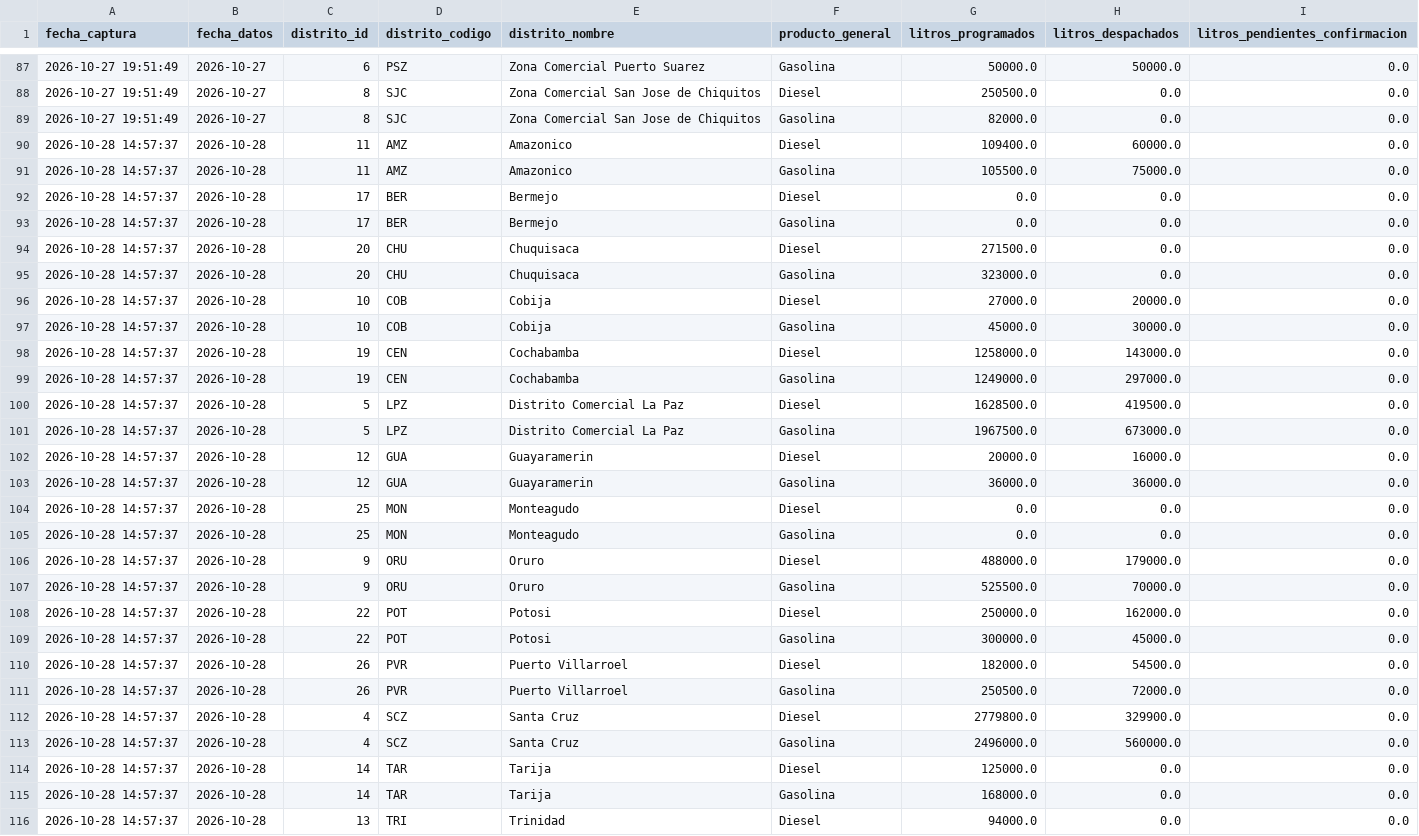
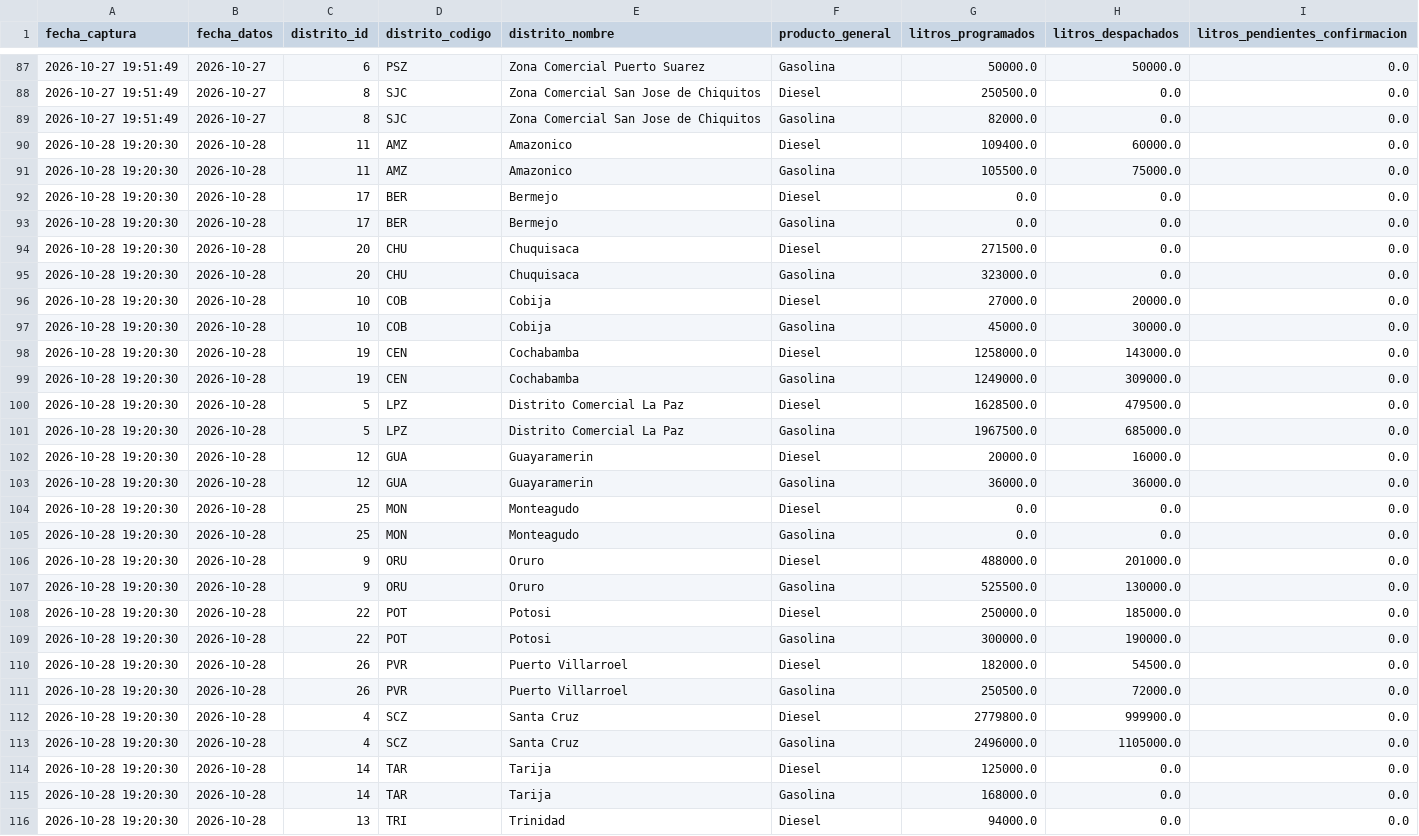
Before and after one commit to sociedatos/bo-combustible, a CSV file: data_ypfb/resumen/202643.csv, drawn as a sheet; only a part is shown, gaps mark what is left out; the diff covers the shown part only.

```diff
--- a/data_ypfb/resumen/202643.csv
+++ b/data_ypfb/resumen/202643.csv
@@ -89,28 +89,28 @@ fecha_captura,fecha_datos,distrito_id,distrito_codigo,distrito_nombre,producto_g
 2026-10-27 19:51:49,2026-10-27,8,SJC,Zona Comercial San Jose de Chiquitos,Gasolina,82000.0,0.0,0.0
-2026-10-28 14:57:37,2026-10-28,11,AMZ,Amazonico,Diesel,109400.0,60000.0,0.0
-2026-10-28 14:57:37,2026-10-28,11,AMZ,Amazonico,Gasolina,105500.0,75000.0,0.0
-2026-10-28 14:57:37,2026-10-28,17,BER,Bermejo,Diesel,0.0,0.0,0.0
-2026-10-28 14:57:37,2026-10-28,17,BER,Bermejo,Gasolina,0.0,0.0,0.0
-2026-10-28 14:57:37,2026-10-28,20,CHU,Chuquisaca,Diesel,271500.0,0.0,0.0
-2026-10-28 14:57:37,2026-10-28,20,CHU,Chuquisaca,Gasolina,323000.0,0.0,0.0
-2026-10-28 14:57:37,2026-10-28,10,COB,Cobija,Diesel,27000.0,20000.0,0.0
-2026-10-28 14:57:37,2026-10-28,10,COB,Cobija,Gasolina,45000.0,30000.0,0.0
-2026-10-28 14:57:37,2026-10-28,19,CEN,Cochabamba,Diesel,1258000.0,143000.0,0.0
-2026-10-28 14:57:37,2026-10-28,19,CEN,Cochabamba,Gasolina,1249000.0,297000.0,0.0
-2026-10-28 14:57:37,2026-10-28,5,LPZ,Distrito Comercial La Paz,Diesel,1628500.0,419500.0,0.0
-2026-10-28 14:57:37,2026-10-28,5,LPZ,Distrito Comercial La Paz,Gasolina,1967500.0,673000.0,0.0
-2026-10-28 14:57:37,2026-10-28,12,GUA,Guayaramerin,Diesel,20000.0,16000.0,0.0
-2026-10-28 14:57:37,2026-10-28,12,GUA,Guayaramerin,Gasolina,36000.0,36000.0,0.0
-2026-10-28 14:57:37,2026-10-28,25,MON,Monteagudo,Diesel,0.0,0.0,0.0
-2026-10-28 14:57:37,2026-10-28,25,MON,Monteagudo,Gasolina,0.0,0.0,0.0
-2026-10-28 14:57:37,2026-10-28,9,ORU,Oruro,Diesel,488000.0,179000.0,0.0
-2026-10-28 14:57:37,2026-10-28,9,ORU,Oruro,Gasolina,525500.0,70000.0,0.0
-2026-10-28 14:57:37,2026-10-28,22,POT,Potosi,Diesel,250000.0,162000.0,0.0
-2026-10-28 14:57:37,2026-10-28,22,POT,Potosi,Gasolina,300000.0,45000.0,0.0
-2026-10-28 14:57:37,2026-10-28,26,PVR,Puerto Villarroel,Diesel,182000.0,54500.0,0.0
-2026-10-28 14:57:37,2026-10-28,26,PVR,Puerto Villarroel,Gasolina,250500.0,72000.0,0.0
-2026-10-28 14:57:37,2026-10-28,4,SCZ,Santa Cruz,Diesel,2779800.0,329900.0,0.0
-2026-10-28 14:57:37,2026-10-28,4,SCZ,Santa Cruz,Gasolina,2496000.0,560000.0,0.0
-2026-10-28 14:57:37,2026-10-28,14,TAR,Tarija,Diesel,125000.0,0.0,0.0
-2026-10-28 14:57:37,2026-10-28,14,TAR,Tarija,Gasolina,168000.0,0.0,0.0
-2026-10-28 14:57:37,2026-10-28,13,TRI,Trinidad,Diesel,94000.0,0.0,0.0
+2026-10-28 19:20:30,2026-10-28,11,AMZ,Amazonico,Diesel,109400.0,60000.0,0.0
+2026-10-28 19:20:30,2026-10-28,11,AMZ,Amazonico,Gasolina,105500.0,75000.0,0.0
+2026-10-28 19:20:30,2026-10-28,17,BER,Bermejo,Diesel,0.0,0.0,0.0
+2026-10-28 19:20:30,2026-10-28,17,BER,Bermejo,Gasolina,0.0,0.0,0.0
+2026-10-28 19:20:30,2026-10-28,20,CHU,Chuquisaca,Diesel,271500.0,0.0,0.0
+2026-10-28 19:20:30,2026-10-28,20,CHU,Chuquisaca,Gasolina,323000.0,0.0,0.0
+2026-10-28 19:20:30,2026-10-28,10,COB,Cobija,Diesel,27000.0,20000.0,0.0
+2026-10-28 19:20:30,2026-10-28,10,COB,Cobija,Gasolina,45000.0,30000.0,0.0
+2026-10-28 19:20:30,2026-10-28,19,CEN,Cochabamba,Diesel,1258000.0,143000.0,0.0
+2026-10-28 19:20:30,2026-10-28,19,CEN,Cochabamba,Gasolina,1249000.0,309000.0,0.0
+2026-10-28 19:20:30,2026-10-28,5,LPZ,Distrito Comercial La Paz,Diesel,1628500.0,479500.0,0.0
+2026-10-28 19:20:30,2026-10-28,5,LPZ,Distrito Comercial La Paz,Gasolina,1967500.0,685000.0,0.0
+2026-10-28 19:20:30,2026-10-28,12,GUA,Guayaramerin,Diesel,20000.0,16000.0,0.0
+2026-10-28 19:20:30,2026-10-28,12,GUA,Guayaramerin,Gasolina,36000.0,36000.0,0.0
+2026-10-28 19:20:30,2026-10-28,25,MON,Monteagudo,Diesel,0.0,0.0,0.0
+2026-10-28 19:20:30,2026-10-28,25,MON,Monteagudo,Gasolina,0.0,0.0,0.0
+2026-10-28 19:20:30,2026-10-28,9,ORU,Oruro,Diesel,488000.0,201000.0,0.0
+2026-10-28 19:20:30,2026-10-28,9,ORU,Oruro,Gasolina,525500.0,130000.0,0.0
+2026-10-28 19:20:30,2026-10-28,22,POT,Potosi,Diesel,250000.0,185000.0,0.0
+2026-10-28 19:20:30,2026-10-28,22,POT,Potosi,Gasolina,300000.0,190000.0,0.0
+2026-10-28 19:20:30,2026-10-28,26,PVR,Puerto Villarroel,Diesel,182000.0,54500.0,0.0
+2026-10-28 19:20:30,2026-10-28,26,PVR,Puerto Villarroel,Gasolina,250500.0,72000.0,0.0
+2026-10-28 19:20:30,2026-10-28,4,SCZ,Santa Cruz,Diesel,2779800.0,999900.0,0.0
+2026-10-28 19:20:30,2026-10-28,4,SCZ,Santa Cruz,Gasolina,2496000.0,1105000.0,0.0
+2026-10-28 19:20:30,2026-10-28,14,TAR,Tarija,Diesel,125000.0,0.0,0.0
+2026-10-28 19:20:30,2026-10-28,14,TAR,Tarija,Gasolina,168000.0,0.0,0.0
+2026-10-28 19:20:30,2026-10-28,13,TRI,Trinidad,Diesel,94000.0,0.0,0.0
```
Also changed, not shown: 21 edited cells elsewhere in this file, data_ypfb/programacion/202643.csv, 3 other files.
